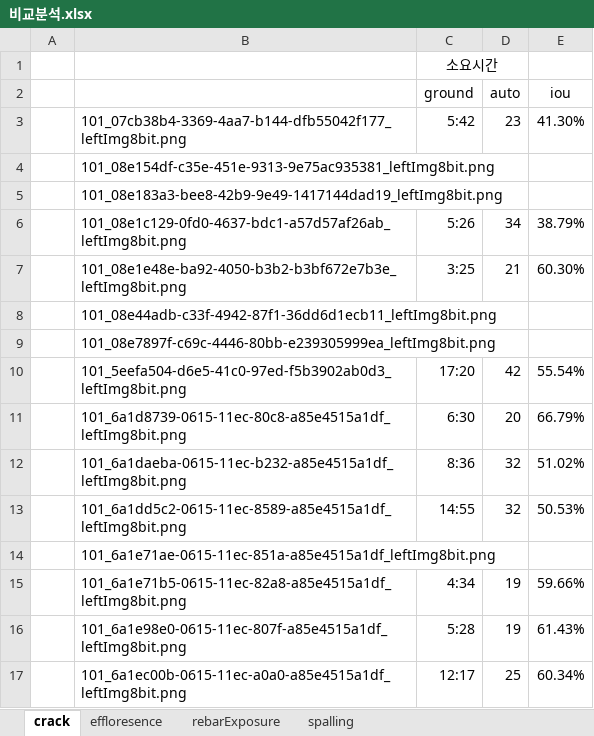
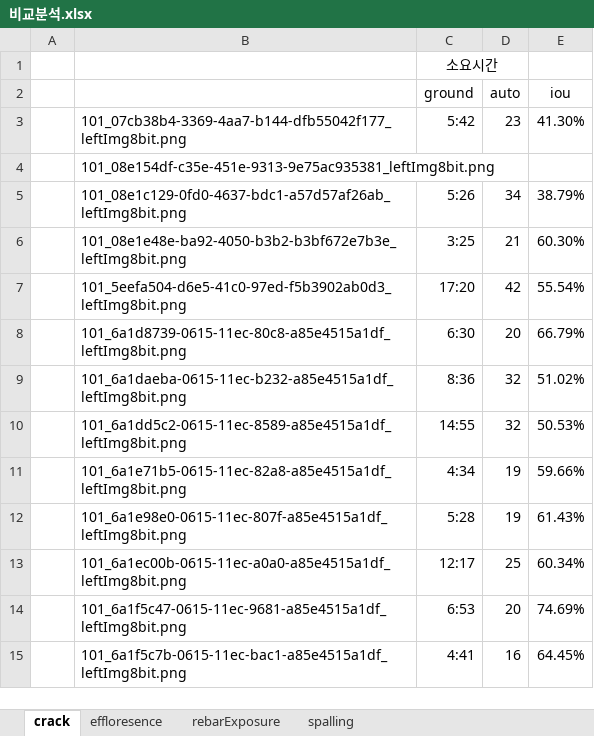
Before and after one commit to HYOJAE15/autolabel_getpoints, an Excel workbook: ExperimentDataset/비교분석.xlsx, sheet crack, drawn as a sheet; only a part is shown; the shorter side is filled out with more unchanged rows; values as stored, in another font and other column widths than the file's, no borders; the diff names each change by its address in the sheet, - before the commit and + after, or states it on an @@ line.

```diff
--- a/ExperimentDataset/비교분석.xlsx (sheet crack)
+++ b/ExperimentDataset/비교분석.xlsx (sheet crack)
-row 5:  | 101_08e183a3-bee8-42b9-9e49-1417144dad19_leftImg8bit.png
-row 8:  | 101_08e44adb-c33f-4942-87f1-36dd6d1ecb11_leftImg8bit.png
-row 9:  | 101_08e7897f-c69c-4446-80bb-e239305999ea_leftImg8bit.png
-row 14:  | 101_6a1e71ae-0615-11ec-851a-a85e4515a1df_leftImg8bit.png
```
Also changed, not shown: sheet effloresence, sheet spalling, formulas that keep their value, 2 other files.
